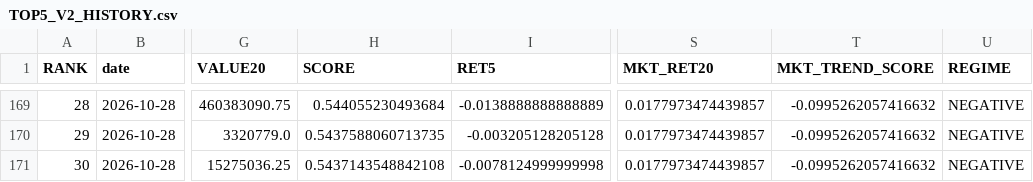
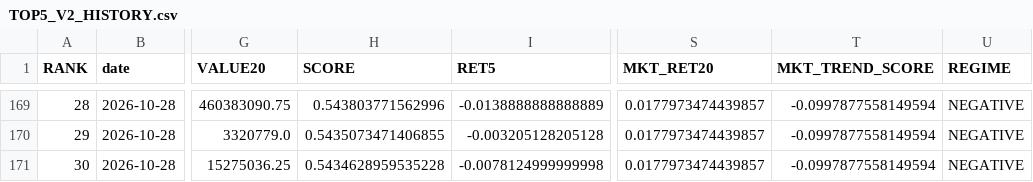
Before and after one commit to karenmanucian1-commits/TOP_5_CO_PHIEU_GPT, a CSV file: TOP5_V2_HISTORY.csv, drawn as a sheet; only a part is shown, gaps mark what is left out; the diff covers the shown part only; the diff names each change by its address in the sheet, - before the commit and + after, or states it on an @@ line.

```diff
--- a/TOP5_V2_HISTORY.csv
+++ b/TOP5_V2_HISTORY.csv
-H169 (SCORE): 0.544055230493684
+H169 (SCORE): 0.543803771562996
-T169:T171 (MKT_TREND_SCORE): -0.0995262057416632
+T169:T171 (MKT_TREND_SCORE): -0.0997877558149594
-H170 (SCORE): 0.5437588060713735
+H170 (SCORE): 0.5435073471406855
-H171 (SCORE): 0.5437143548842108
+H171 (SCORE): 0.5434628959535228
```
Also changed, not shown: 1 added row, 1 removed row and 53 edited cells elsewhere in this file.
